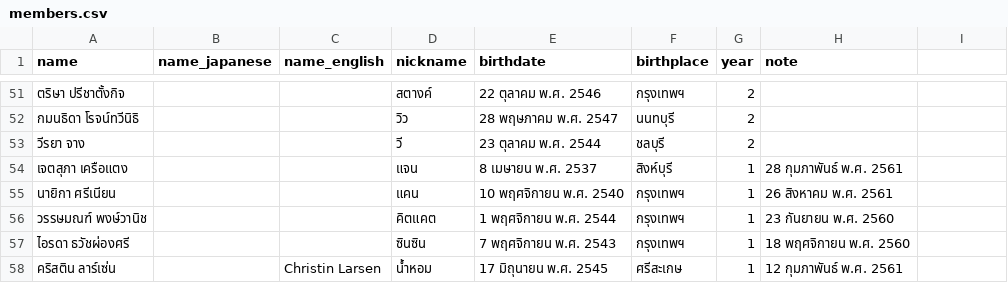
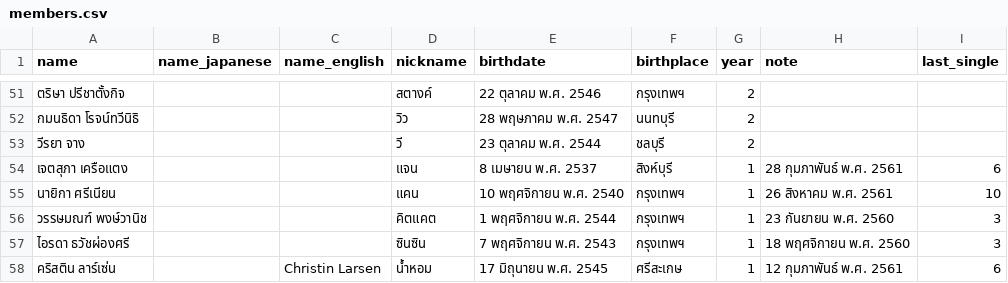
Before and after one commit to puripant/BNK-bump, a CSV file: members.csv, drawn as a sheet; only a part is shown, gaps mark what is left out; the diff names each change by its address in the sheet, - before the commit and + after, or states it on an @@ line.

```diff
--- a/members.csv
+++ b/members.csv
-I1: (empty)
+I1: last_single
-I54 (last_single): (empty)
+I54 (last_single): 6
-I55 (last_single): (empty)
+I55 (last_single): 10
-I56:I57 (last_single): (empty)
+I56:I57 (last_single): 3
-I58 (last_single): (empty)
+I58 (last_single): 6
```
Also changed, not shown: 1 other file.
